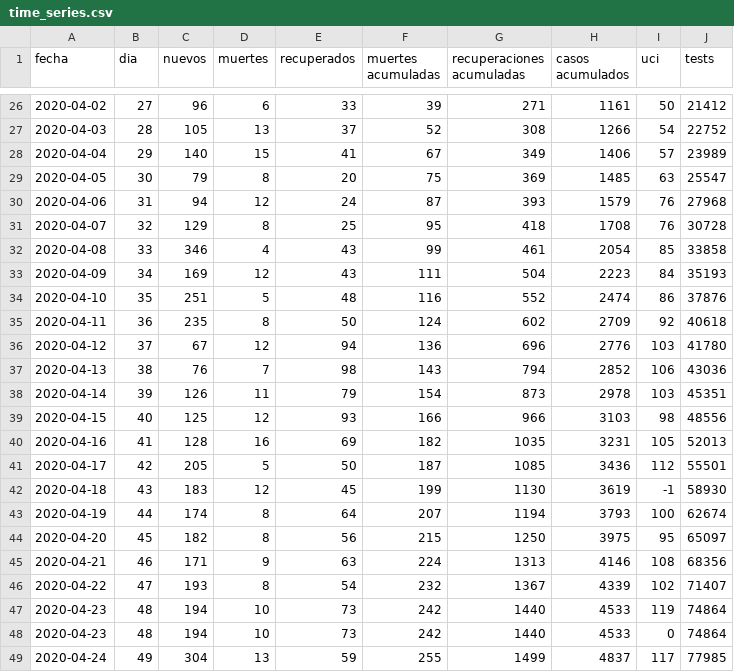
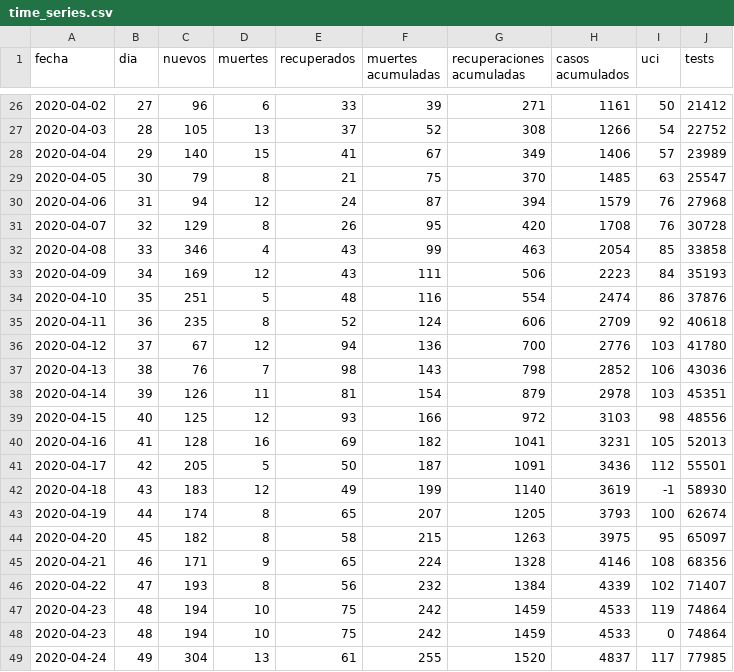
Before and after one commit to dfuribez/COVID-19-Colombia, a CSV file: time_series.csv, drawn as a sheet; only a part is shown, gaps mark what is left out; the diff covers the shown part only.

Commit message:
Actualizado 20/05/2020 - 17687 casos [subida automática]

```diff
--- a/time_series.csv
+++ b/time_series.csv
@@ -28,22 +28,22 @@ fecha,dia,nuevos,muertes,recuperados,muertes acumuladas,recuperaciones acumulada
 2020-04-04,29,140,15,41,67,349,1406,57,23989
-2020-04-05,30,79,8,20,75,369,1485,63,25547
-2020-04-06,31,94,12,24,87,393,1579,76,27968
-2020-04-07,32,129,8,25,95,418,1708,76,30728
-2020-04-08,33,346,4,43,99,461,2054,85,33858
-2020-04-09,34,169,12,43,111,504,2223,84,35193
-2020-04-10,35,251,5,48,116,552,2474,86,37876
-2020-04-11,36,235,8,50,124,602,2709,92,40618
-2020-04-12,37,67,12,94,136,696,2776,103,41780
-2020-04-13,38,76,7,98,143,794,2852,106,43036
-2020-04-14,39,126,11,79,154,873,2978,103,45351
-2020-04-15,40,125,12,93,166,966,3103,98,48556
-2020-04-16,41,128,16,69,182,1035,3231,105,52013
-2020-04-17,42,205,5,50,187,1085,3436,112,55501
-2020-04-18,43,183,12,45,199,1130,3619,-1,58930
-2020-04-19,44,174,8,64,207,1194,3793,100,62674
-2020-04-20,45,182,8,56,215,1250,3975,95,65097
-2020-04-21,46,171,9,63,224,1313,4146,108,68356
-2020-04-22,47,193,8,54,232,1367,4339,102,71407
-2020-04-23,48,194,10,73,242,1440,4533,119,74864
-2020-04-23,48,194,10,73,242,1440,4533,0,74864
-2020-04-24,49,304,13,59,255,1499,4837,117,77985
+2020-04-05,30,79,8,21,75,370,1485,63,25547
+2020-04-06,31,94,12,24,87,394,1579,76,27968
+2020-04-07,32,129,8,26,95,420,1708,76,30728
+2020-04-08,33,346,4,43,99,463,2054,85,33858
+2020-04-09,34,169,12,43,111,506,2223,84,35193
+2020-04-10,35,251,5,48,116,554,2474,86,37876
+2020-04-11,36,235,8,52,124,606,2709,92,40618
+2020-04-12,37,67,12,94,136,700,2776,103,41780
+2020-04-13,38,76,7,98,143,798,2852,106,43036
+2020-04-14,39,126,11,81,154,879,2978,103,45351
+2020-04-15,40,125,12,93,166,972,3103,98,48556
+2020-04-16,41,128,16,69,182,1041,3231,105,52013
+2020-04-17,42,205,5,50,187,1091,3436,112,55501
+2020-04-18,43,183,12,49,199,1140,3619,-1,58930
+2020-04-19,44,174,8,65,207,1205,3793,100,62674
+2020-04-20,45,182,8,58,215,1263,3975,95,65097
+2020-04-21,46,171,9,65,224,1328,4146,108,68356
+2020-04-22,47,193,8,56,232,1384,4339,102,71407
+2020-04-23,48,194,10,75,242,1459,4533,119,74864
+2020-04-23,48,194,10,75,242,1459,4533,0,74864
+2020-04-24,49,304,13,61,255,1520,4837,117,77985
```
Also changed, not shown: 1 added row and 75 edited cells elsewhere in this file, 2 other files.
